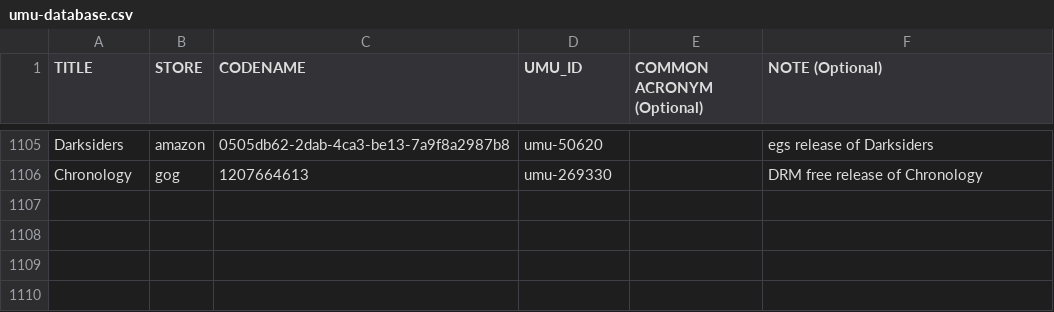
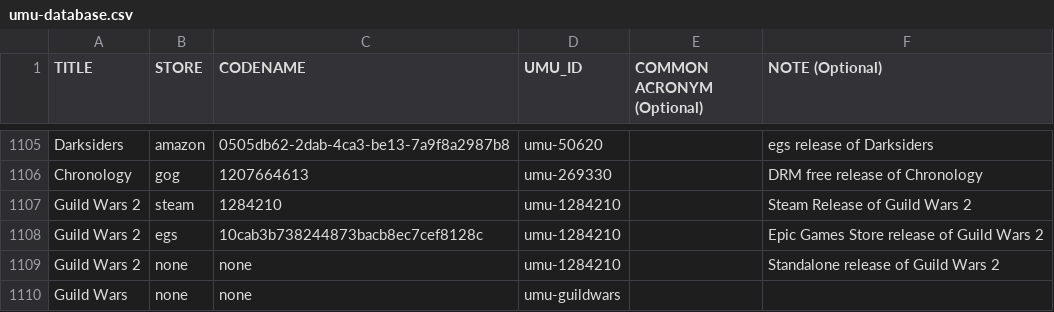
Before and after one commit to Open-Wine-Components/umu-database, a CSV file: umu-database.csv, drawn as a sheet; only a part is shown, gaps mark what is left out.

Commit message:
Added GW1 and GW2 to database
Adds Guild Wars 1 and (currently) all releases of Guild Wars 2

```diff
--- a/umu-database.csv
+++ b/umu-database.csv
@@ -1106 +1106,5 @@ Darksiders,amazon,0505db62-2dab-4ca3-be13-7a9f8a2987b8,umu-50620,,egs release of
 Chronology,gog,1207664613,umu-269330,,DRM free release of Chronology
+Guild Wars 2,steam,1284210,umu-1284210,,Steam Release of Guild Wars 2
+Guild Wars 2,egs,10cab3b738244873bacb8ec7cef8128c,umu-1284210,,Epic Games Store release of Guild Wars 2
+Guild Wars 2,none,none,umu-1284210,,Standalone release of Guild Wars 2
+Guild Wars, none,none,umu-guildwars,
```
